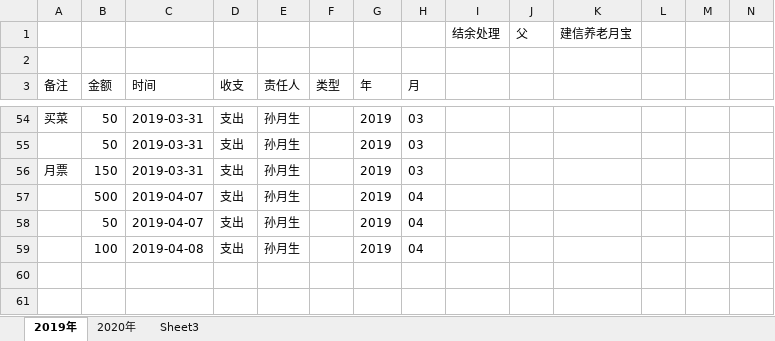
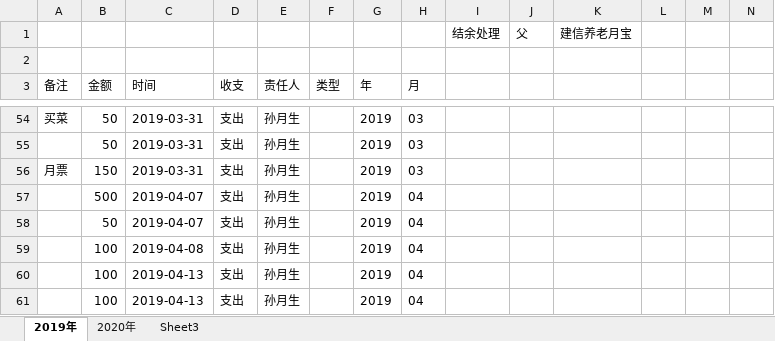
Before and after one commit to ub3132003/pynotebook, an Excel workbook: data/家庭财务数据记录.xlsx, sheet 2019年, drawn as a sheet; only a part is shown, gaps mark what is left out; values as stored, in another font and other column widths than the file's, no borders; the diff names each change by its address in the sheet, - before the commit and + after, or states it on an @@ line.

```diff
--- a/data/家庭财务数据记录.xlsx (sheet 2019年)
+++ b/data/家庭财务数据记录.xlsx (sheet 2019年)
+row 60:  | 100 | 2019-04-13 | 支出 | 孙月生 |  | 2019 | 04
+row 61:  | 100 | 2019-04-13 | 支出 | 孙月生 |  | 2019 | 04
```
Also changed, not shown: 6 other files.
